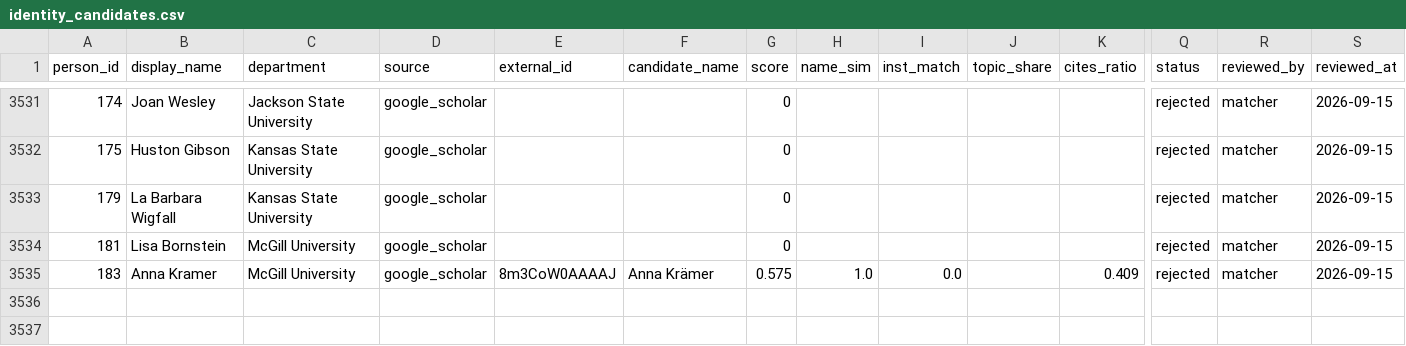
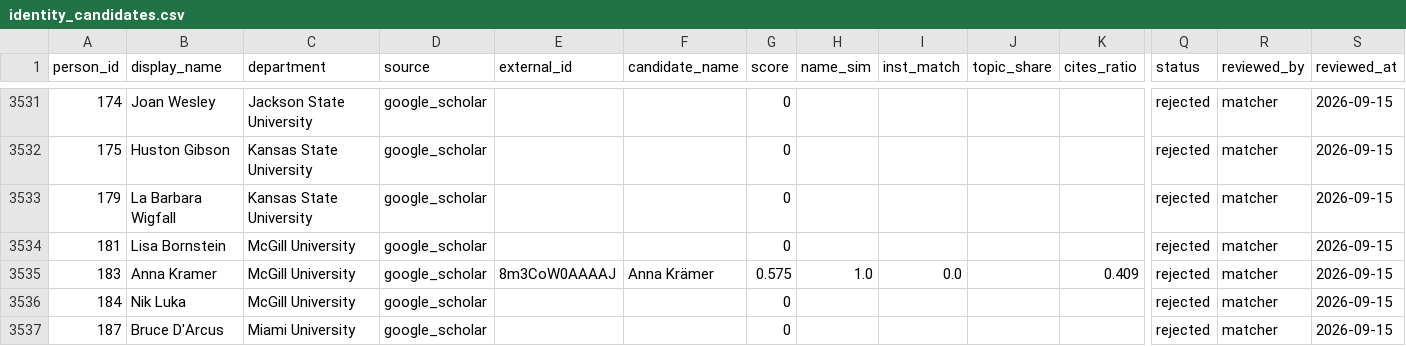
Before and after one commit to aakarner/planning-citation-metrics, a CSV file: data/review/identity_candidates.csv, drawn as a sheet; only a part is shown, gaps mark what is left out; rows hold the shown columns only; the diff names each change by its address in the sheet, - before the commit and + after, or states it on an @@ line.

Commit message:
Scholar profile discovery, 2026-09-15 (automated daily batch)

```diff
--- a/data/review/identity_candidates.csv
+++ b/data/review/identity_candidates.csv
+row 3536: 184 | Nik Luka | McGill University | google_scholar |  |  | 0 |  |  |  |  | rejected | matcher | 2026-09-15
+row 3537: 187 | Bruce D'Arcus | Miami University | google_scholar |  |  | 0 |  |  |  |  | rejected | matcher | 2026-09-15
```
